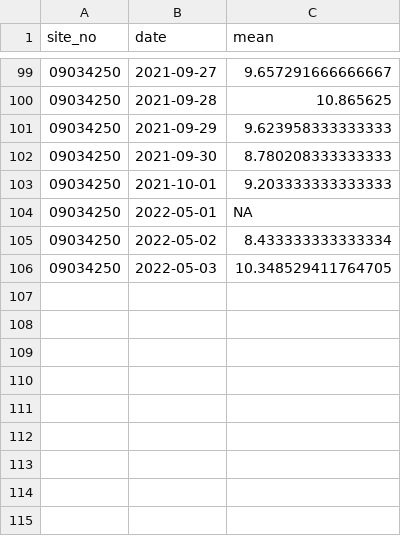
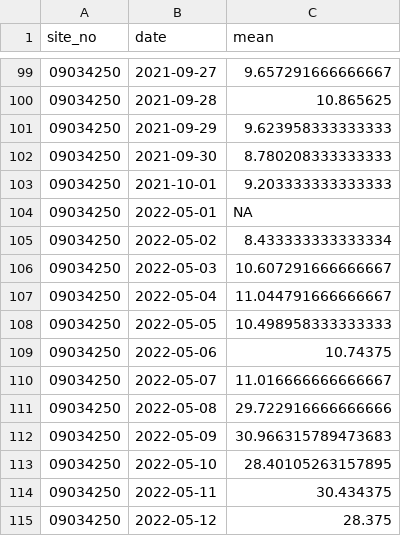
Before and after one commit to Maddylane/watershed_wildfires, a CSV file: data/T1maddy.csv, drawn as a sheet; only a part is shown, gaps mark what is left out.

```diff
--- a/data/T1maddy.csv
+++ b/data/T1maddy.csv
@@ -105,2 +105,11 @@ site_no,date,mean
 09034250,2022-05-02,8.433333333333334
-09034250,2022-05-03,10.348529411764705
+09034250,2022-05-03,10.607291666666667
+09034250,2022-05-04,11.044791666666667
+09034250,2022-05-05,10.498958333333333
+09034250,2022-05-06,10.74375
+09034250,2022-05-07,11.016666666666667
+09034250,2022-05-08,29.722916666666666
+09034250,2022-05-09,30.966315789473683
+09034250,2022-05-10,28.40105263157895
+09034250,2022-05-11,30.434375
+09034250,2022-05-12,28.375
```
Also changed, not shown: data/T3lmaddy.csv, 29 other files.
